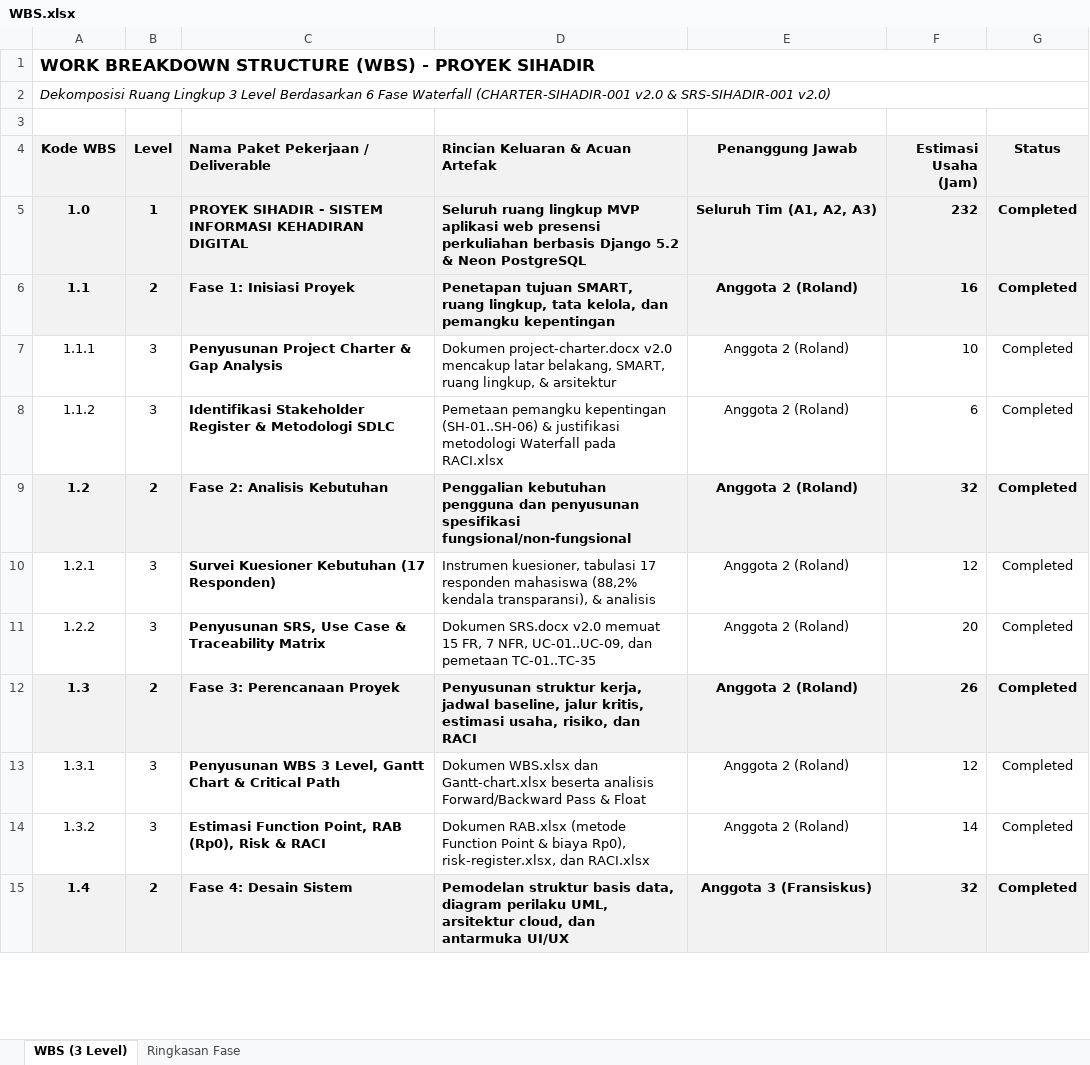
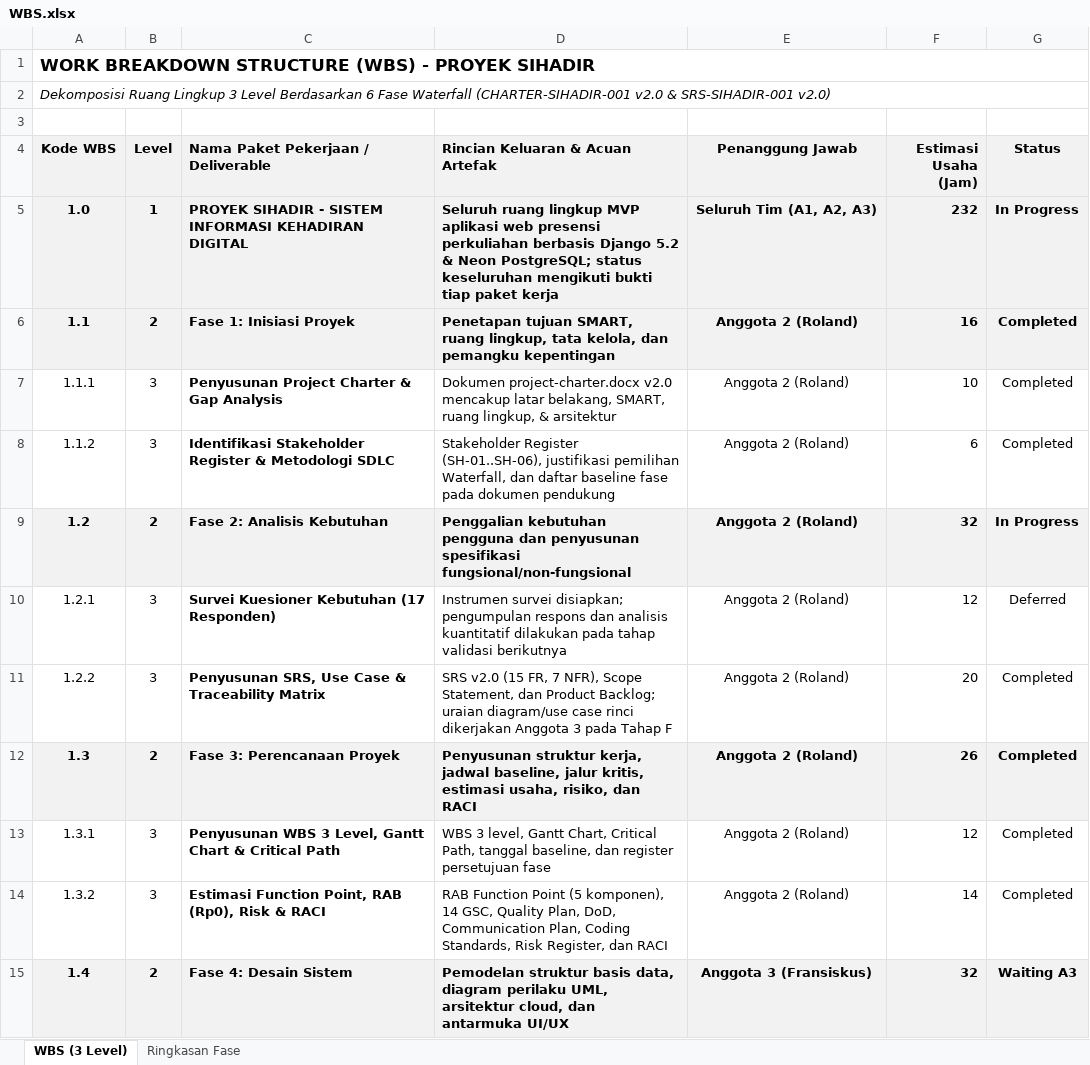
Before and after one commit to byJoshF/mpti-sistem-informasi-presensi, an Excel workbook: docs/project-management/WBS.xlsx, sheet WBS (3 Level), drawn as a sheet; only a part is shown; values as stored, in another font and other column widths than the file's, no borders; the diff covers the shown part only; the diff names each change by its address in the sheet, - before the commit and + after, or states it on an @@ line.

Commit message:
docs(pm): update final project management and quality documents

```diff
--- a/docs/project-management/WBS.xlsx (sheet WBS (3 Level))
+++ b/docs/project-management/WBS.xlsx (sheet WBS (3 Level))
-D5 (Rincian Keluaran & Acuan Artefak): …& Neon PostgreSQL
+D5 (Rincian Keluaran & Acuan Artefak): …& Neon PostgreSQL; status keseluruhan mengikuti bukti tiap paket kerja
-G5 (Status): Completed
+G5 (Status): In Progress
-D8 (Rincian Keluaran & Acuan Artefak): Pemetaan pemangku kepentingan (SH-01..SH-06) & justifikasi metodologi Waterfall pada RACI.xlsx
+D8 (Rincian Keluaran & Acuan Artefak): Stakeholder Register (SH-01..SH-06), justifikasi pemilihan Waterfall, dan daftar baseline fase pada dokumen pendukung
-G9 (Status): Completed
+G9 (Status): In Progress
-D10 (Rincian Keluaran & Acuan Artefak): Instrumen kuesioner, tabulasi 17 responden mahasiswa (88,2% kendala transparansi), & analisis
+D10 (Rincian Keluaran & Acuan Artefak): Instrumen survei disiapkan; pengumpulan respons dan analisis kuantitatif dilakukan pada tahap validasi berikutnya
-G10 (Status): Completed
+G10 (Status): Deferred
-D11 (Rincian Keluaran & Acuan Artefak): Dokumen SRS.docx v2.0 memuat 15 FR, 7 NFR, UC-01..UC-09, dan pemetaan TC-01..TC-35
+D11 (Rincian Keluaran & Acuan Artefak): SRS v2.0 (15 FR, 7 NFR), Scope Statement, dan Product Backlog; uraian diagram/use case rinci dikerjakan Anggota 3 pada Tahap F
-D13 (Rincian Keluaran & Acuan Artefak): Dokumen WBS.xlsx dan Gantt-chart.xlsx beserta analisis Forward/Backward Pass & Float
+D13 (Rincian Keluaran & Acuan Artefak): WBS 3 level, Gantt Chart, Critical Path, tanggal baseline, dan register persetujuan fase
-D14 (Rincian Keluaran & Acuan Artefak): Dokumen RAB.xlsx (metode Function Point & biaya Rp0), risk-register.xlsx, dan RACI.xlsx
+D14 (Rincian Keluaran & Acuan Artefak): RAB Function Point (5 komponen), 14 GSC, Quality Plan, DoD, Communication Plan, Coding Standards, Risk Register, dan RACI
-G15 (Status): Completed
+G15 (Status): Waiting A3
```
Also changed, not shown: 17 edited cells elsewhere in this sheet, charts or pictures, docs/project-management/Gantt-chart.xlsx, docs/project-management/RAB.xlsx, 12 other files.
